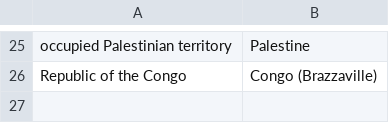
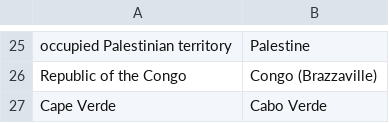
Before and after one commit to mherreshoff/c19map, a CSV file: data_country_renames.csv, drawn as a sheet; only a part is shown, gaps mark what is left out; the diff names each change by its address in the sheet, - before the commit and + after, or states it on an @@ line.

Commit message:
Cabo verde.

```diff
--- a/data_country_renames.csv
+++ b/data_country_renames.csv
+row 27: Cape Verde | Cabo Verde
```
